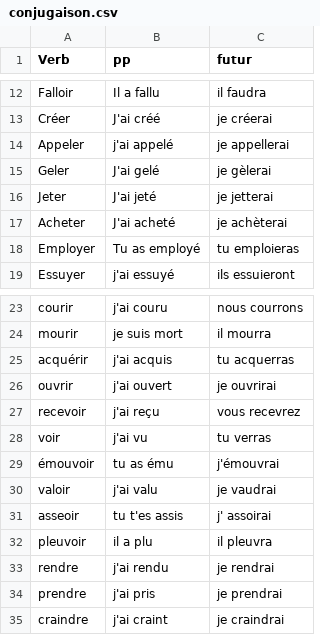
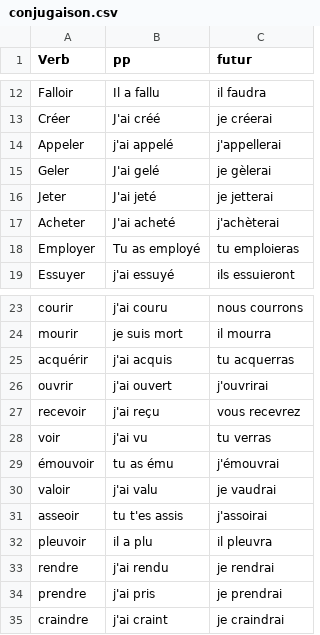
Before and after one commit to vick-medfrench/french, a CSV file: conjugaison.csv, drawn as a sheet; only a part is shown, gaps mark what is left out.

Commit message:
Add files via upload

```diff
--- a/conjugaison.csv
+++ b/conjugaison.csv
@@ -13,6 +13,6 @@ Falloir,Il a fallu,il faudra
 Créer,J'ai créé,je créerai
-Appeler,j'ai appelé,je appellerai
+Appeler,j'ai appelé,j'appellerai
 Geler,J'ai gelé,je gèlerai
 Jeter,J'ai jeté,je jetterai
-Acheter,J'ai acheté,je achèterai
+Acheter,J'ai acheté,j'achèterai
 Employer,Tu as employé,tu emploieras
@@ -25,3 +25,3 @@ mourir,je suis mort,il mourra
 acquérir,j'ai acquis,tu acquerras
-ouvrir,j'ai ouvert,je ouvrirai
+ouvrir,j'ai ouvert,j'ouvrirai
 recevoir,j'ai reçu,vous recevrez
@@ -30,3 +30,3 @@ voir,j'ai vu,tu verras
 valoir,j'ai valu,je vaudrai
-asseoir,tu t'es assis,j' assoirai
+asseoir,tu t'es assis,j'assoirai
 pleuvoir,il a plu,il pleuvra
```
